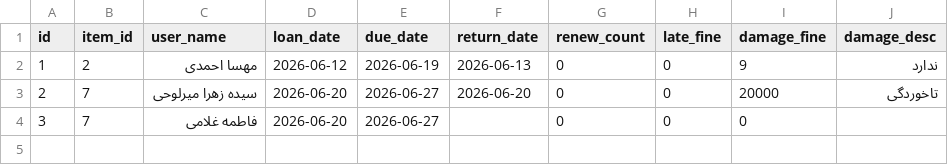
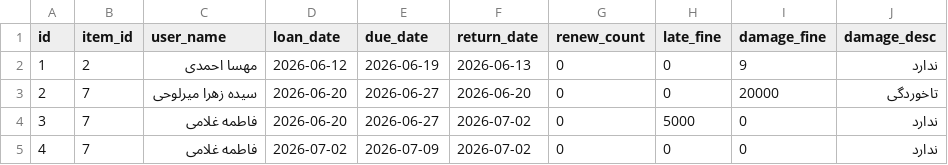
Before and after one commit to zahraiii876/Library-management-system, a CSV file: loans.csv, drawn as a sheet.

```diff
--- a/loans.csv
+++ b/loans.csv
@@ -3,2 +3,3 @@ id,item_id,user_name,loan_date,due_date,return_date,renew_count,late_fine,damage
 2,7,سیده زهرا میرلوحی,2026-06-20,2026-06-27,2026-06-20,0,0,20000,تاخوردگی
-3,7,فاطمه غلامی,2026-06-20,2026-06-27,,0,0,0,
+3,7,فاطمه غلامی,2026-06-20,2026-06-27,2026-07-02,0,5000,0,ندارد
+4,7,فاطمه غلامی,2026-07-02,2026-07-09,2026-07-02,0,0,0,ندارد
```
Also changed, not shown: data.csv, 1 other file.
